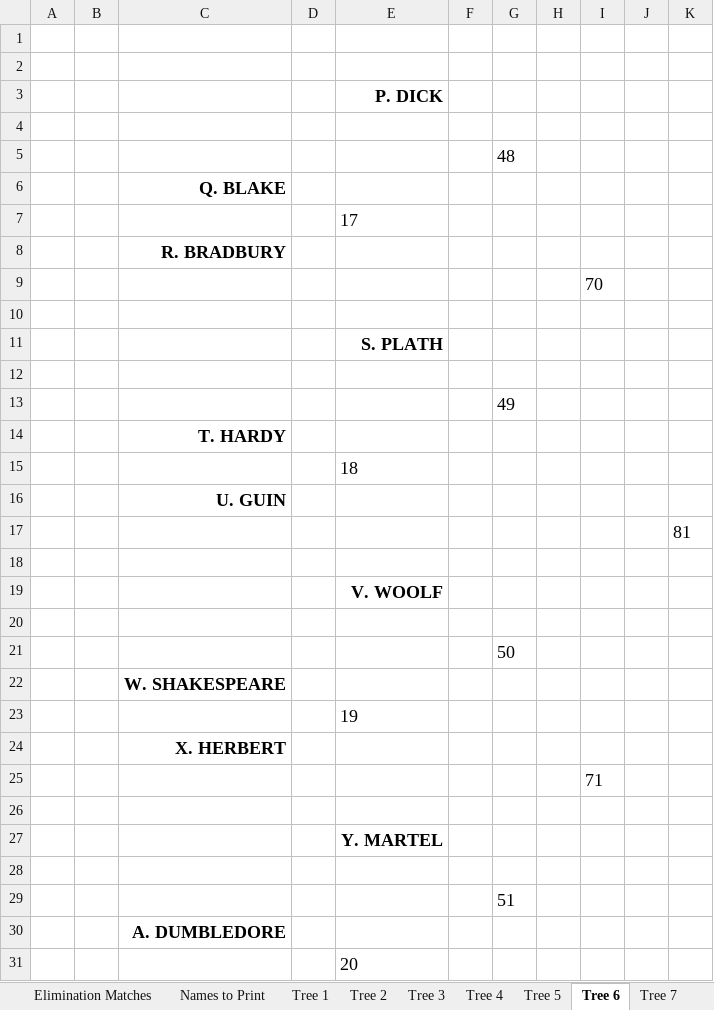
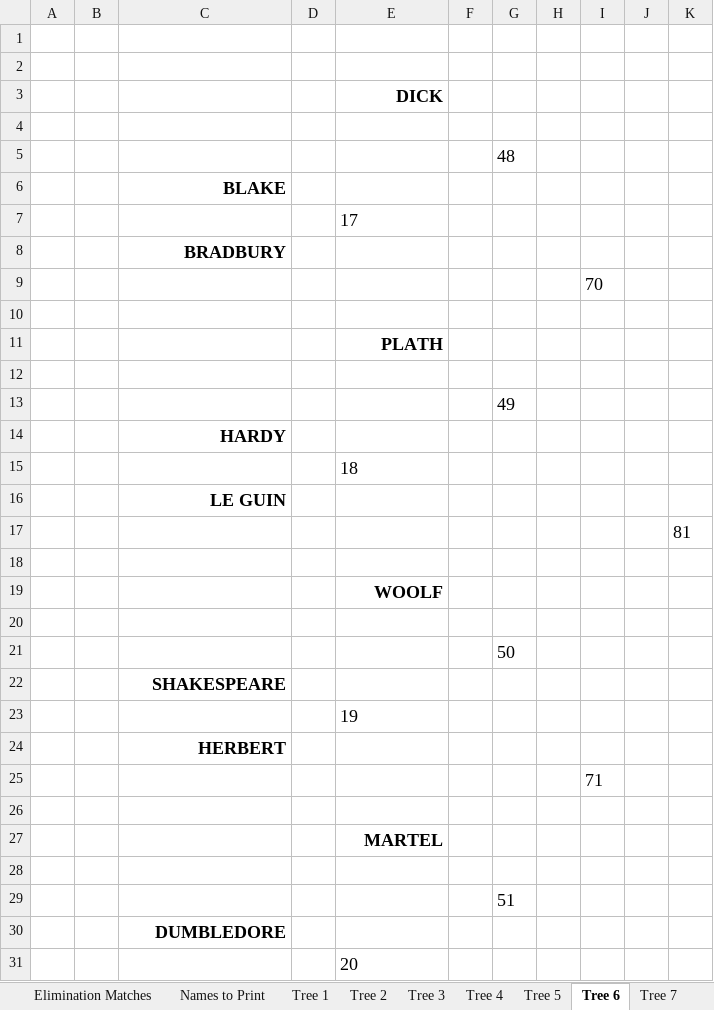
Before and after one commit to gitrgoliveira/bracket-creator, an Excel workbook: playoffs-example-large.xlsx, sheet Tree 6, drawn as a sheet; only a part is shown; values as stored, in another font and other column widths than the file's, no borders; the diff covers the shown part only; the diff names each change by its address in the sheet, - before the commit and + after, or states it on an @@ line.

```diff
--- a/playoffs-example-large.xlsx (sheet Tree 6)
+++ b/playoffs-example-large.xlsx (sheet Tree 6)
-E3: P. DICK
+E3: DICK
-C6: Q. BLAKE
+C6: BLAKE
-C8: R. BRADBURY
+C8: BRADBURY
-E11: S. PLATH
+E11: PLATH
-C14: T. HARDY
+C14: HARDY
-C16: U. GUIN
+C16: LE GUIN
-E19: V. WOOLF
+E19: WOOLF
-C22: W. SHAKESPEARE
+C22: SHAKESPEARE
-C24: X. HERBERT
+C24: HERBERT
-E27: Y. MARTEL
+E27: MARTEL
-C30: A. DUMBLEDORE
+C30: DUMBLEDORE
```
Also changed, not shown: 1 edited cell elsewhere in this sheet, sheet data, sheet Tree 4, sheet Tree 1, sheet Tree 2, sheet Tree 3, sheet Tree 5, 2 more sheets, formulas that keep their value, playoffs-example-medium.xlsx, playoffs-example-small.xlsx, 6 other files.
